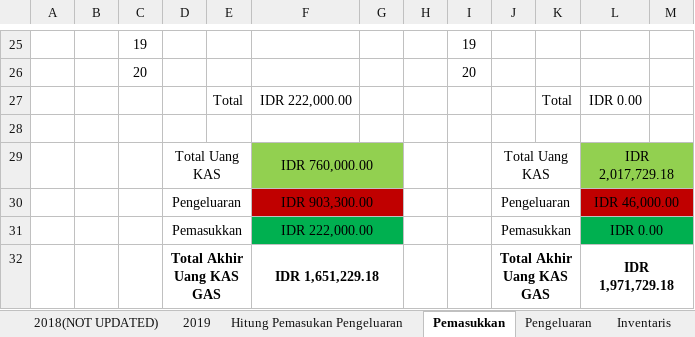
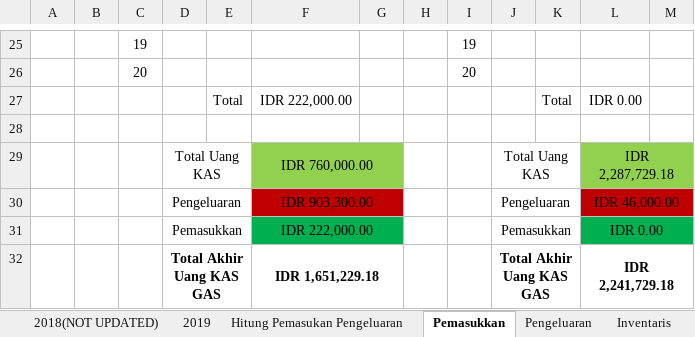
Before and after one commit to GAS08/Arsip-Keuangan-GAS, an Excel workbook: GAS/KAS GAS.xlsx, sheet Pemasukkan, drawn as a sheet; only a part is shown, gaps mark what is left out; values as stored, in another font and other column widths than the file's, no borders; the diff names each change by its address in the sheet, - before the commit and + after, or states it on an @@ line.

```diff
--- a/GAS/KAS GAS.xlsx (sheet Pemasukkan)
+++ b/GAS/KAS GAS.xlsx (sheet Pemasukkan)
-L29: IDR 2,017,729.18
+L29: IDR 2,287,729.18
-L32: IDR 1,971,729.18
+L32: IDR 2,241,729.18
```
Also changed, not shown: sheet Hitung Pemasukan Pengeluaran, sheet Pengeluaran.
